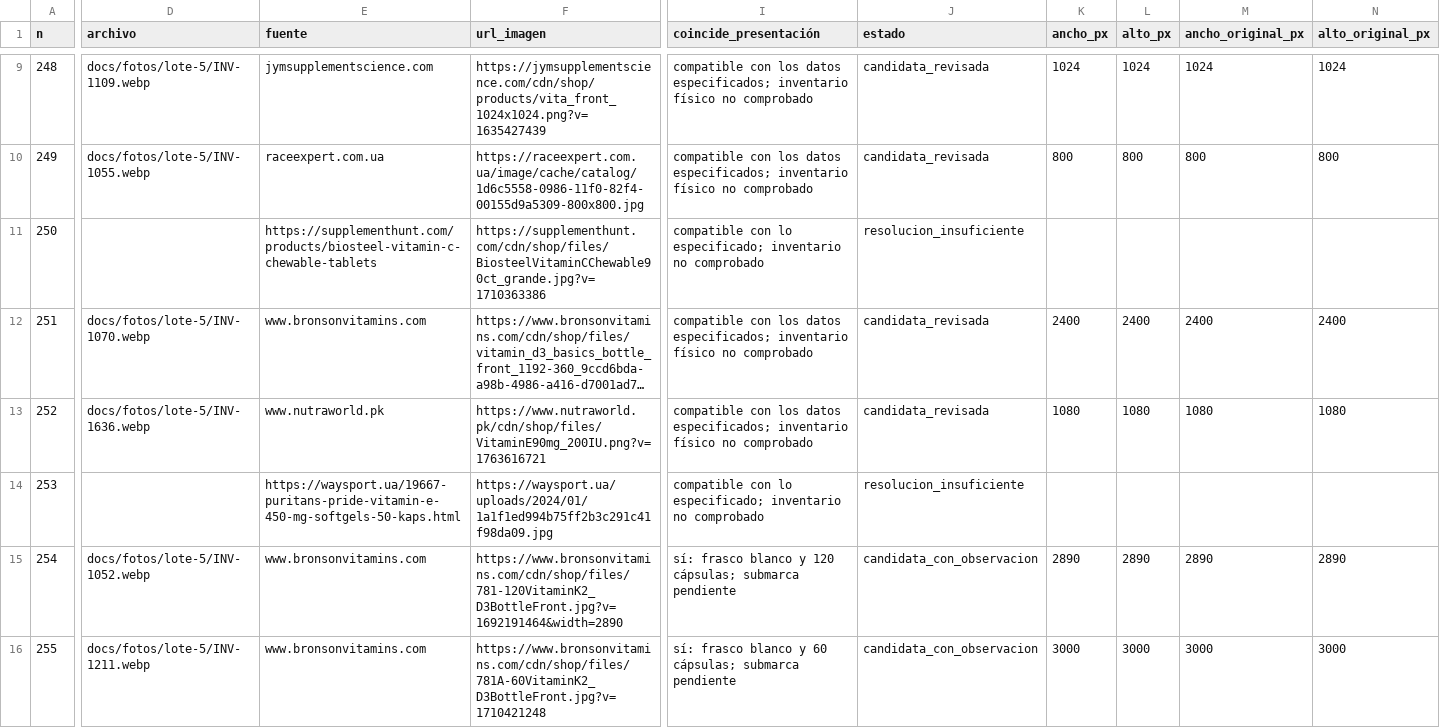
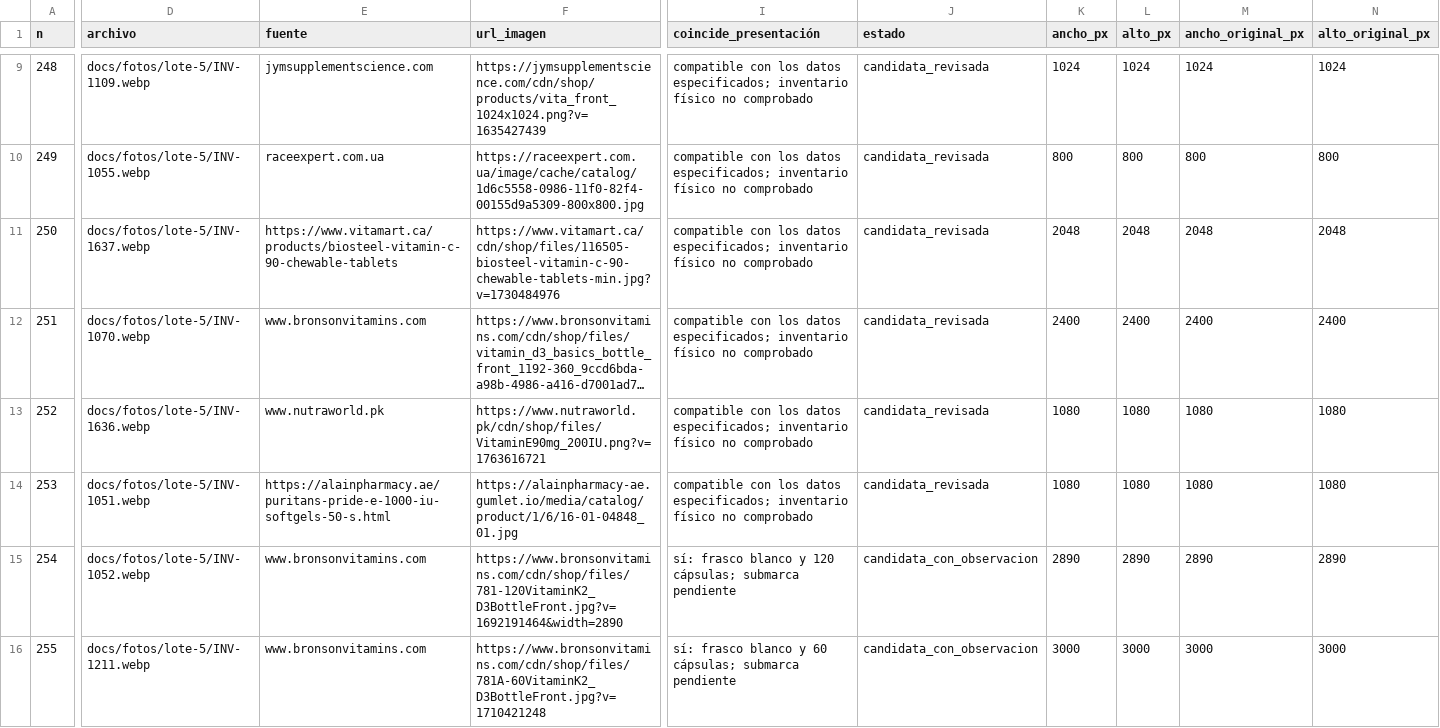
Before and after one commit to marcosfeliz28/awesome-outbid, a CSV file: docs/fotos/lote-5/manifest.csv, drawn as a sheet; only a part is shown, gaps mark what is left out; long unchanged cells end in …; the diff covers the shown part only; the diff names each change by its address in the sheet, - before the commit and + after, or states it on an @@ line.

Commit message:
docs(fotos): agregar tres candidatas al lote 5

```diff
--- a/docs/fotos/lote-5/manifest.csv
+++ b/docs/fotos/lote-5/manifest.csv
-D11 (archivo): (empty)
+D11 (archivo): docs/fotos/lote-5/INV-1637.webp
-E11 (fuente): https://supplementhunt.com/products/biosteel-vitamin-c-chewable-tablets
+E11 (fuente): https://www.vitamart.ca/products/biosteel-vitamin-c-90-chewable-tablets
-F11 (url_imagen): https://supplementhunt.com/cdn/shop/files/BiosteelVitaminCChewable90ct_grande.jpg?v=1710363386
+F11 (url_imagen): https://www.vitamart.ca/cdn/shop/files/116505-biosteel-vitamin-c-90-chewable-tablets-min.jpg?v=1730484976
-I11 (coincide_presentación): compatible con lo especificado; inventario no comprobado
+I11 (coincide_presentación): compatible con los datos especificados; inventario físico no comprobado
-J11 (estado): resolucion_insuficiente
+J11 (estado): candidata_revisada
-K11 (ancho_px): (empty)
+K11 (ancho_px): 2048
-L11 (alto_px): (empty)
+L11 (alto_px): 2048
-M11 (ancho_original_px): (empty)
+M11 (ancho_original_px): 2048
-N11 (alto_original_px): (empty)
+N11 (alto_original_px): 2048
-D14 (archivo): (empty)
+D14 (archivo): docs/fotos/lote-5/INV-1051.webp
-E14 (fuente): https://waysport.ua/19667-puritans-pride-vitamin-e-450-mg-softgels-50-kaps.html
+E14 (fuente): https://alainpharmacy.ae/puritans-pride-e-1000-iu-softgels-50-s.html
-F14 (url_imagen): https://waysport.ua/uploads/2024/01/1a1f1ed994b75ff2b3c291c41f98da09.jpg
+F14 (url_imagen): https://alainpharmacy-ae.gumlet.io/media/catalog/product/1/6/16-01-04848_01.jpg
-I14 (coincide_presentación): compatible con lo especificado; inventario no comprobado
+I14 (coincide_presentación): compatible con los datos especificados; inventario físico no comprobado
-J14 (estado): resolucion_insuficiente
+J14 (estado): candidata_revisada
-K14 (ancho_px): (empty)
+K14 (ancho_px): 1080
-L14 (alto_px): (empty)
+L14 (alto_px): 1080
-M14 (ancho_original_px): (empty)
+M14 (ancho_original_px): 1080
-N14 (alto_original_px): (empty)
+N14 (alto_original_px): 1080
```
Also changed, not shown: 43 edited cells elsewhere in this file, 7 other files.
